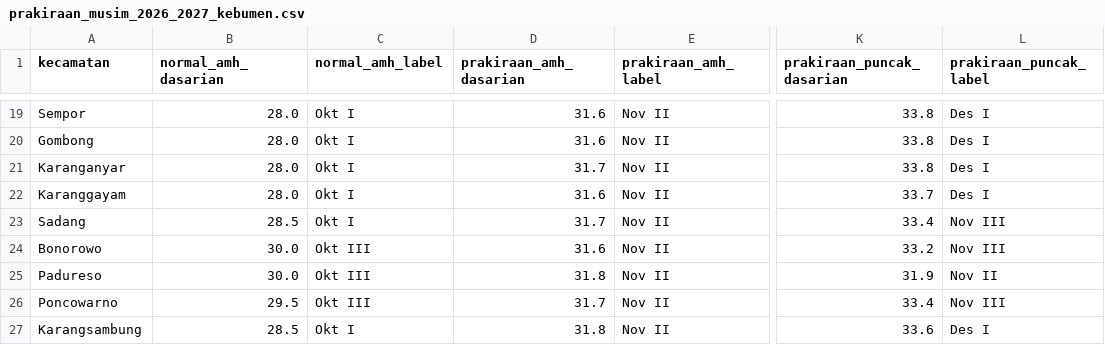
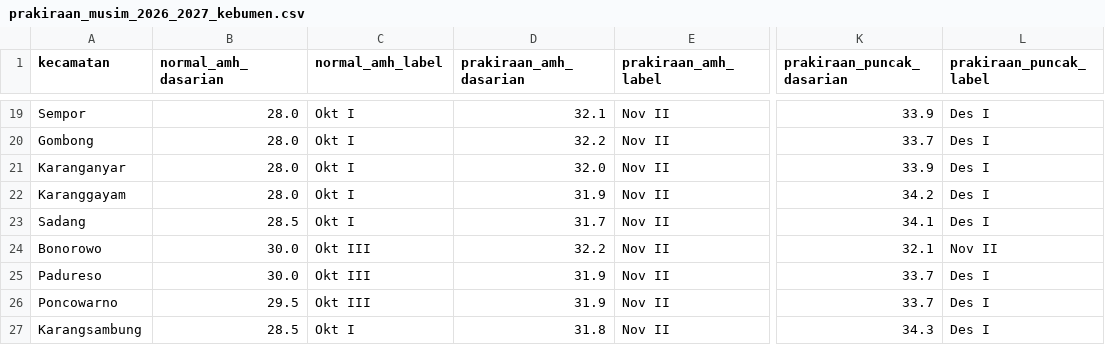
Before and after one commit to widhyatma/Projek_Downscale, a CSV file: prediksi_musim/data/prakiraan_musim_2026_2027_kebumen.csv, drawn as a sheet; only a part is shown, gaps mark what is left out; the diff covers the shown part only; the diff names each change by its address in the sheet, - before the commit and + after, or states it on an @@ line.

```diff
--- a/prediksi_musim/data/prakiraan_musim_2026_2027_kebumen.csv
+++ b/prediksi_musim/data/prakiraan_musim_2026_2027_kebumen.csv
-D19 (prakiraan_amh_dasarian): 31.6
+D19 (prakiraan_amh_dasarian): 32.1
-K19 (prakiraan_puncak_dasarian): 33.8
+K19 (prakiraan_puncak_dasarian): 33.9
-D20 (prakiraan_amh_dasarian): 31.6
+D20 (prakiraan_amh_dasarian): 32.2
-K20 (prakiraan_puncak_dasarian): 33.8
+K20 (prakiraan_puncak_dasarian): 33.7
-D21 (prakiraan_amh_dasarian): 31.7
+D21 (prakiraan_amh_dasarian): 32.0
-K21 (prakiraan_puncak_dasarian): 33.8
+K21 (prakiraan_puncak_dasarian): 33.9
-D22 (prakiraan_amh_dasarian): 31.6
+D22 (prakiraan_amh_dasarian): 31.9
-K22 (prakiraan_puncak_dasarian): 33.7
+K22 (prakiraan_puncak_dasarian): 34.2
-K23 (prakiraan_puncak_dasarian): 33.4
+K23 (prakiraan_puncak_dasarian): 34.1
-L23 (prakiraan_puncak_label): Nov III
+L23 (prakiraan_puncak_label): Des I
-D24 (prakiraan_amh_dasarian): 31.6
+D24 (prakiraan_amh_dasarian): 32.2
-K24 (prakiraan_puncak_dasarian): 33.2
+K24 (prakiraan_puncak_dasarian): 32.1
-L24 (prakiraan_puncak_label): Nov III
+L24 (prakiraan_puncak_label): Nov II
-D25 (prakiraan_amh_dasarian): 31.8
+D25 (prakiraan_amh_dasarian): 31.9
-K25 (prakiraan_puncak_dasarian): 31.9
+K25 (prakiraan_puncak_dasarian): 33.7
-L25 (prakiraan_puncak_label): Nov II
+L25 (prakiraan_puncak_label): Des I
-D26 (prakiraan_amh_dasarian): 31.7
+D26 (prakiraan_amh_dasarian): 31.9
-K26 (prakiraan_puncak_dasarian): 33.4
+K26 (prakiraan_puncak_dasarian): 33.7
-L26 (prakiraan_puncak_label): Nov III
+L26 (prakiraan_puncak_label): Des I
-K27 (prakiraan_puncak_dasarian): 33.6
+K27 (prakiraan_puncak_dasarian): 34.3
```
Also changed, not shown: 37 edited cells elsewhere in this file, prediksi_musim/data/prakiraan_musim_kemarau_2026_kebumen.csv, 26 other files.
